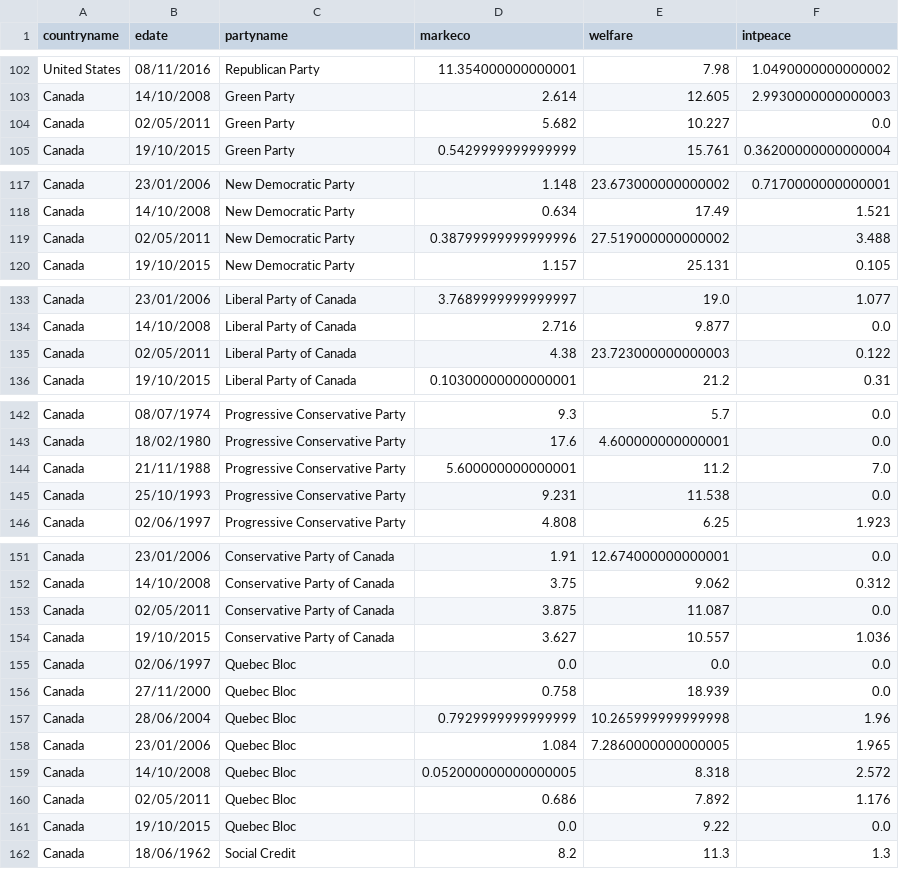
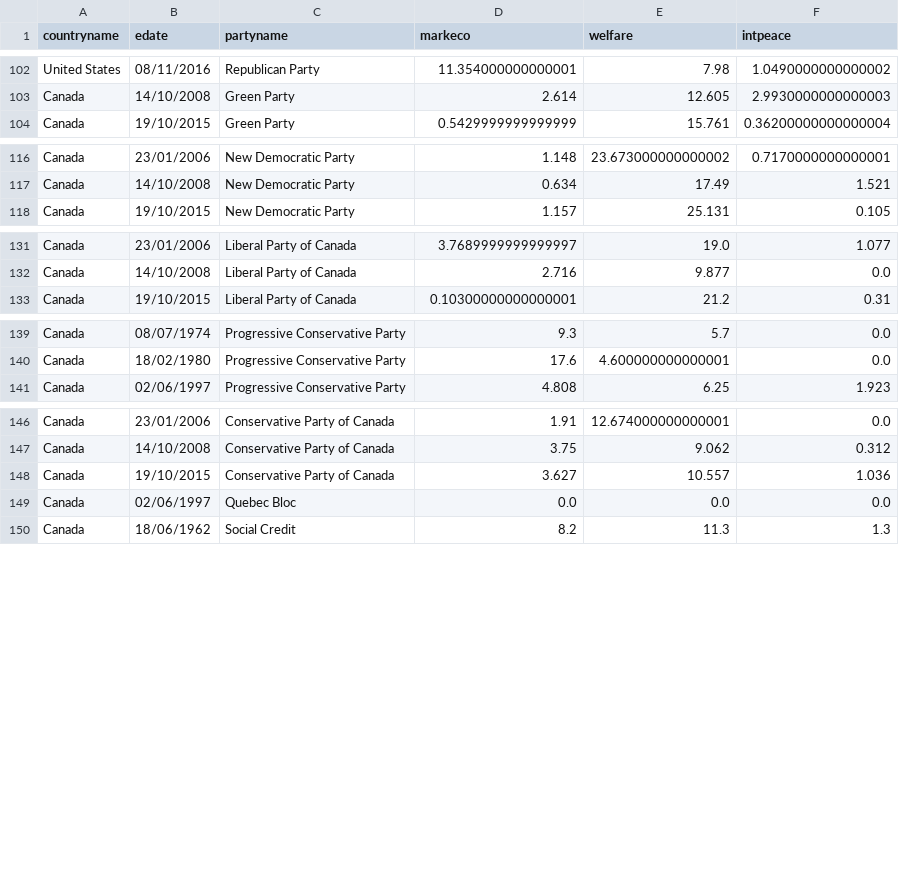
Before and after one commit to vminvsky/political-manifestos, a TSV file: doc_metadata.tsv, drawn as a sheet; only a part is shown, gaps mark what is left out; the diff names each change by its address in the sheet, - before the commit and + after, or states it on an @@ line.

Commit message:
adding code and data

```diff
--- a/doc_metadata.tsv
+++ b/doc_metadata.tsv
-row 104: Canada | 02/05/2011 | Green Party | 5.682 | 10.227 | 0.0
-row 119: Canada | 02/05/2011 | New Democratic Party | 0.38799999999999996 | 27.519000000000002 | 3.488
-row 135: Canada | 02/05/2011 | Liberal Party of Canada | 4.38 | 23.723000000000003 | 0.122
-row 144: Canada | 21/11/1988 | Progressive Conservative Party | 5.600000000000001 | 11.2 | 7.0
-row 145: Canada | 25/10/1993 | Progressive Conservative Party | 9.231 | 11.538 | 0.0
-row 153: Canada | 02/05/2011 | Conservative Party of Canada | 3.875 | 11.087 | 0.0
-row 156: Canada | 27/11/2000 | Quebec Bloc | 0.758 | 18.939 | 0.0
-row 157: Canada | 28/06/2004 | Quebec Bloc | 0.7929999999999999 | 10.265999999999998 | 1.96
-row 158: Canada | 23/01/2006 | Quebec Bloc | 1.084 | 7.2860000000000005 | 1.965
-row 159: Canada | 14/10/2008 | Quebec Bloc | 0.052000000000000005 | 8.318 | 2.572
-row 160: Canada | 02/05/2011 | Quebec Bloc | 0.686 | 7.892 | 1.176
-row 161: Canada | 19/10/2015 | Quebec Bloc | 0.0 | 9.22 | 0.0
```
Also changed, not shown: 8 other files.
